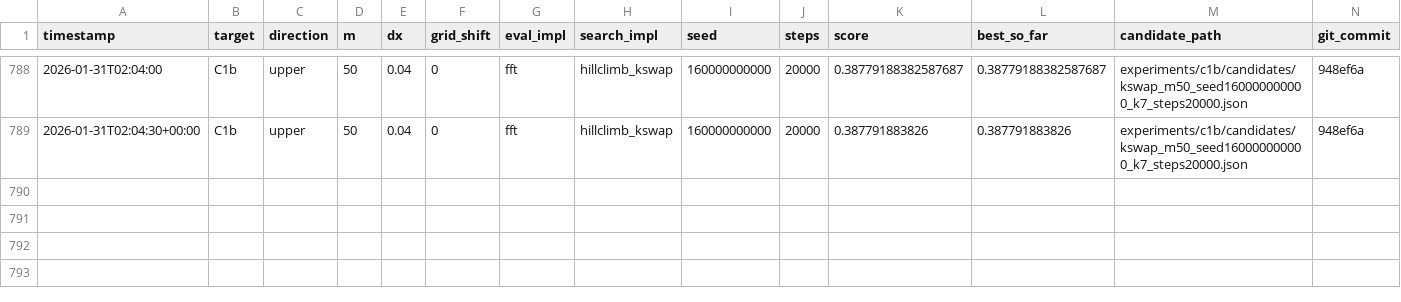
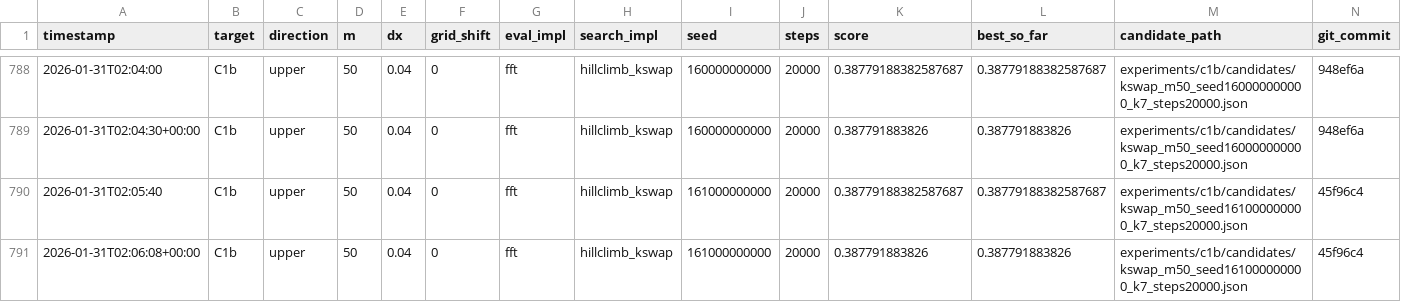
Before and after one commit to sebastian-griego/opt, a CSV file: results.csv, drawn as a sheet; only a part is shown, gaps mark what is left out.

Commit message:
iter: kswap seed161000000000 short

```diff
--- a/results.csv
+++ b/results.csv
@@ -789 +789,3 @@ timestamp,target,direction,m,dx,grid_shift,eval_impl,search_impl,seed,steps,scor
 2026-01-31T02:04:30+00:00,C1b,upper,50,0.04,0,fft,hillclimb_kswap,160000000000,20000,0.387791883826,0.387791883826,experiments/c1b/candidates/kswap_m50_seed160000000000_k7_steps20000.json,948ef6a
+2026-01-31T02:05:40,C1b,upper,50,0.04,0,fft,hillclimb_kswap,161000000000,20000,0.38779188382587687,0.38779188382587687,experiments/c1b/candidates/kswap_m50_seed161000000000_k7_steps20000.json,45f96c4
+2026-01-31T02:06:08+00:00,C1b,upper,50,0.04,0,fft,hillclimb_kswap,161000000000,20000,0.387791883826,0.387791883826,experiments/c1b/candidates/kswap_m50_seed161000000000_k7_steps20000.json,45f96c4
```
Also changed, not shown: 3 other files.
